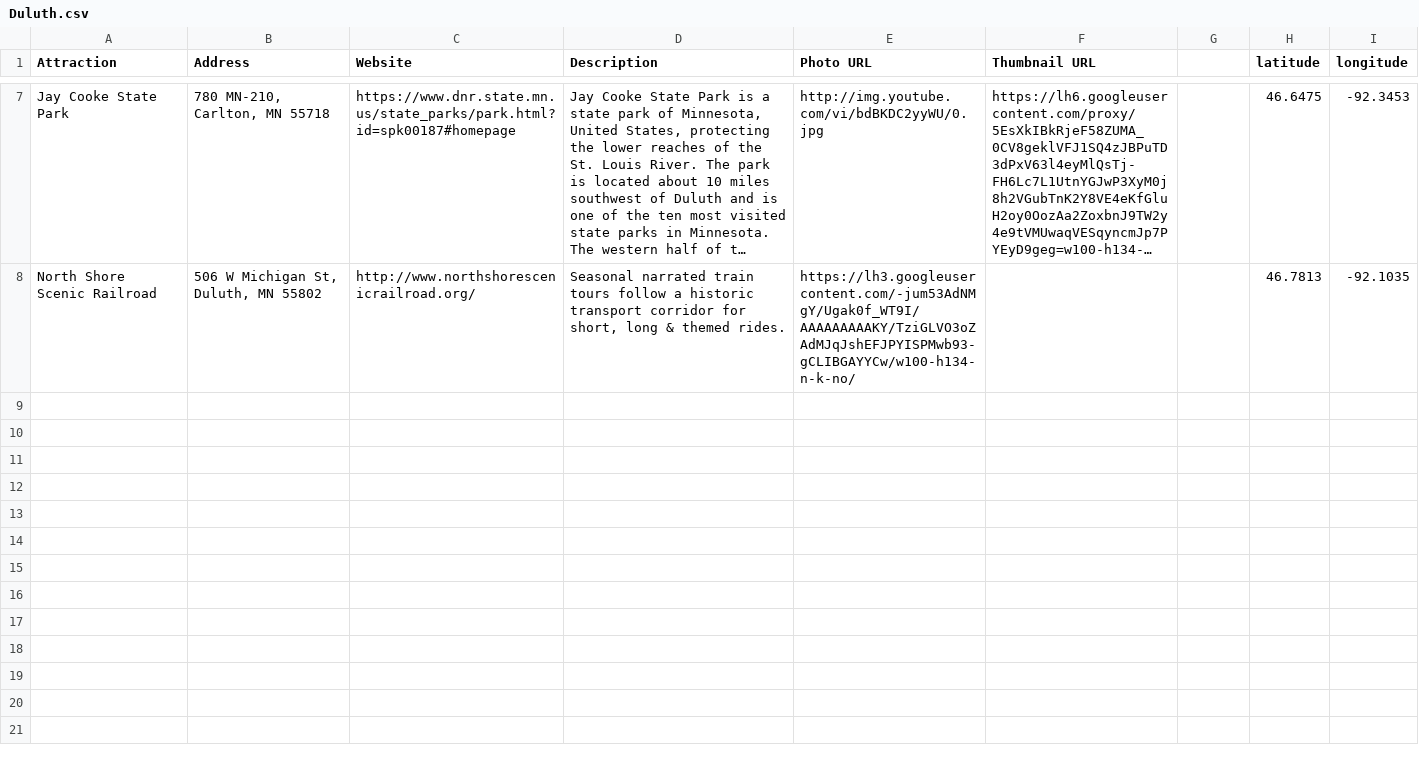
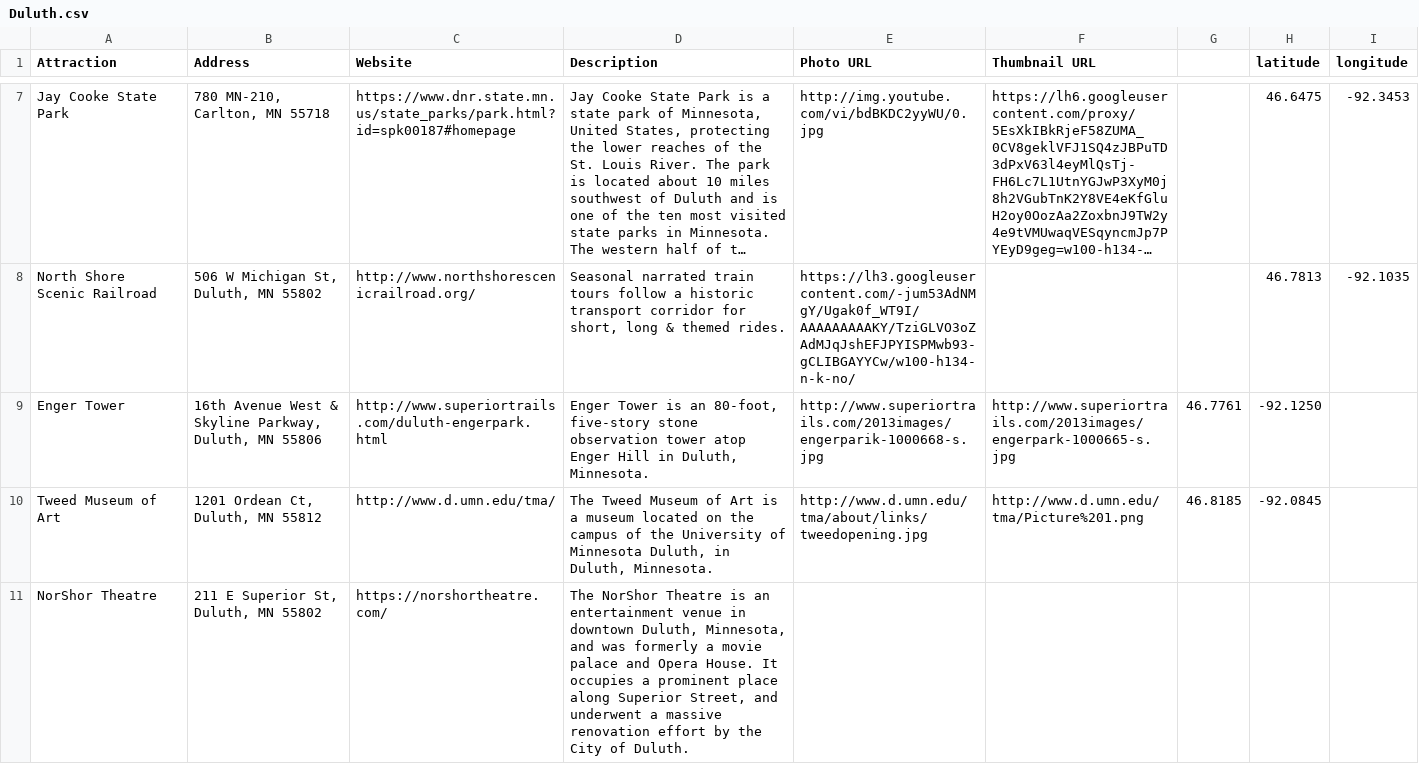
Before and after one commit to gis4533-fall2018/duluth-poi-group4, a CSV file: Duluth.csv, drawn as a sheet; only a part is shown, gaps mark what is left out; long unchanged cells end in …; the diff names each change by its address in the sheet, - before the commit and + after, or states it on an @@ line.

```diff
--- a/Duluth.csv
+++ b/Duluth.csv
+row 9: Enger Tower | 16th Avenue West & Skyline Parkway, Duluth, MN 55806 | http://www.superiortrails.com/duluth-engerpark.html | Enger Tower is an 80-foot, five-story stone observation tower atop Enger Hill in Duluth, Minnesota. | http://www.superiortrails.com/2013images/engerparik-1000668-s.jpg | http://www.superiortrails.com/2013images/engerpark-1000665-s.jpg | 46.7761 | -92.1250
+row 10: Tweed Museum of Art | 1201 Ordean Ct, Duluth, MN 55812 | http://www.d.umn.edu/tma/ | The Tweed Museum of Art is a museum located on the campus of the University of Minnesota Duluth, in Duluth, Minnesota. | http://www.d.umn.edu/tma/about/links/tweedopening.jpg | http://www.d.umn.edu/tma/Picture%201.png | 46.8185 | -92.0845
+row 11: NorShor Theatre | 211 E Superior St, Duluth, MN 55802 | https://norshortheatre.com/ | The NorShor Theatre is an entertainment venue in downtown Duluth, Minnesota, and was formerly a movie palace and Opera House. It occupies a prominent place along Superior Street, and underwent a massive renovation effort by the City of Duluth.
```
Also changed, not shown: 1 other file.
